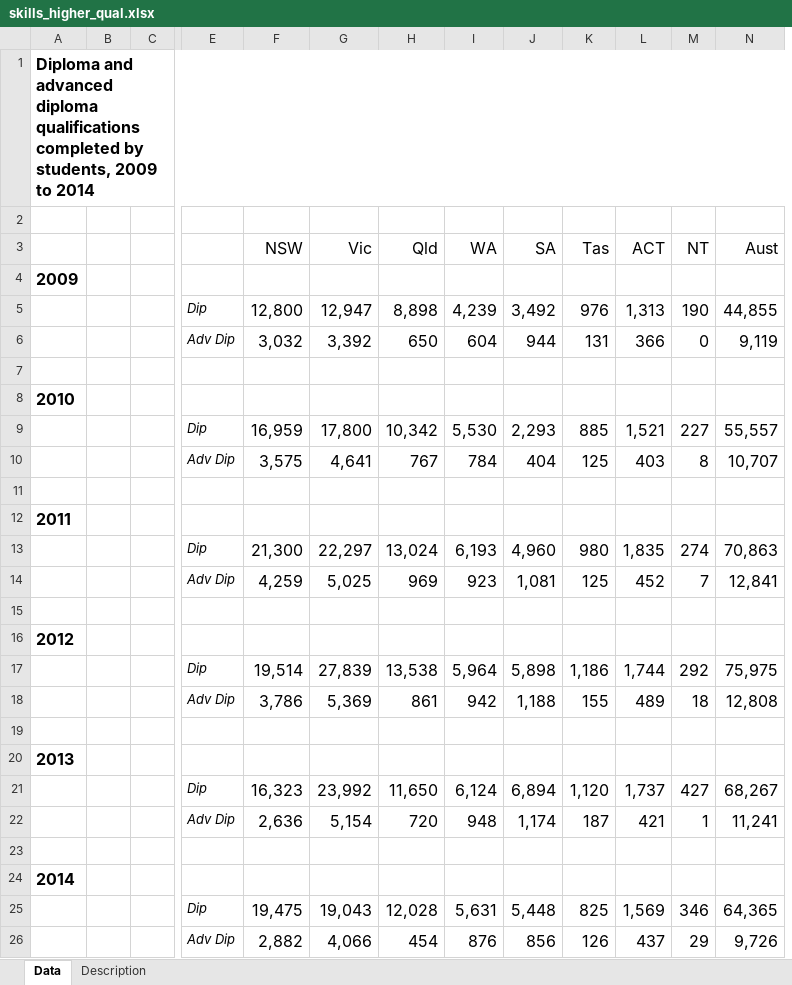
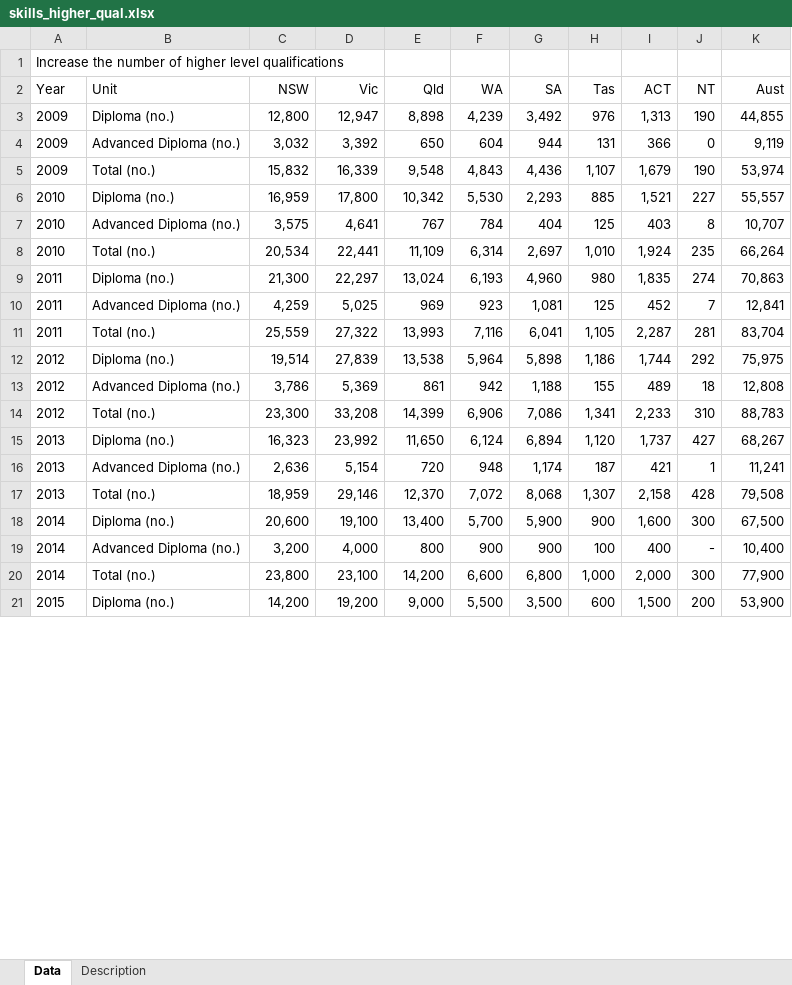
Before and after one commit to NICTA/openboard, an Excel workbook: dashboard_loader/skills_higher_qual_uploader/skills_higher_qual.xlsx, sheet Data, drawn as a sheet; only a part is shown, gaps mark what is left out; values as stored, in another font and other column widths than the file's, no borders; removed rows and columns are numbered as before the commit, all else as after; rows hold the shown columns only; the diff covers the shown part only; the diff names each change by its address in the sheet, - before the commit and + after, or states it on an @@ line.

Commit message:
Update skills higher qualifications widget.

```diff
--- a/dashboard_loader/skills_higher_qual_uploader/skills_higher_qual.xlsx (sheet Data)
+++ b/dashboard_loader/skills_higher_qual_uploader/skills_higher_qual.xlsx (sheet Data)
-column B, empty
-column C, empty
-column E, rows 5-6: Dip | Adv Dip; rows 9-10: Dip | Adv Dip; rows 13-14: Dip | Adv Dip; rows 17-18: Dip | Adv Dip; rows 21-22: Dip | Adv Dip
+column B (Unit), rows 3-17: Diploma (no.) | Advanced Diploma (no.) | Total (no.) | Diploma (no.) | Advanced Diploma (no.) | Total (no.) | Diploma (no.) | Advanced Diploma (no.) | Total (no.) | Diploma (no.) | Advanced Diploma (no.) | Total (no.) | Diploma (no.) | Advanced Diploma (no.) | Total (no.)
-A1 (Year): Diploma and advanced diploma qualifications completed by students, 2009 to 2014
+A1 (Year): Increase the number of higher level qualifications
@@ A1 text size: smaller, bold: on → off @@
-A1:N1 merged
-row 2: (empty)
-A2: (empty)
+A2: Year
@@ C2:K2 text size: smaller @@
-row 4: 2009
-A3:A4 (Year): (empty)
+A3:A4 (Year): 2009
@@ C3:K4 text size: smaller @@
-row 5: (empty)
+row 5: 2009 | Total (no.) | 15,832 | 16,339 | 9,548 | 4,843 | 4,436 | 1,107 | 1,679 | 190 | 53,974
-row 8: 2010
-A6:A7 (Year): (empty)
+A6:A7 (Year): 2010
@@ C6:K7 text size: smaller @@
-row 8: (empty)
+row 8: 2010 | Total (no.) | 20,534 | 22,441 | 11,109 | 6,314 | 2,697 | 1,010 | 1,924 | 235 | 66,264
-row 12: 2011
-A9:A10 (Year): (empty)
+A9:A10 (Year): 2011
@@ C9:K10 text size: smaller @@
-row 11: (empty)
+row 11: 2011 | Total (no.) | 25,559 | 27,322 | 13,993 | 7,116 | 6,041 | 1,105 | 2,287 | 281 | 83,704
-row 16: 2012
-A12:A13 (Year): (empty)
+A12:A13 (Year): 2012
@@ C12:K13 text size: smaller @@
-row 14: (empty)
+row 14: 2012 | Total (no.) | 23,300 | 33,208 | 14,399 | 6,906 | 7,086 | 1,341 | 2,233 | 310 | 88,783
-row 20: 2013
-A15:A16 (Year): (empty)
+A15:A16 (Year): 2013
@@ C15:K16 text size: smaller @@
-row 17: (empty)
+row 17: 2013 | Total (no.) | 18,959 | 29,146 | 12,370 | 7,072 | 8,068 | 1,307 | 2,158 | 428 | 79,508
-row 24: 2014
-row 25:  |  |  | Dip | 19,475 | 19,043 | 12,028 | 5,631 | 5,448 | 825 | 1,569 | 346 | 64,365
-row 26:  |  |  | Adv Dip | 2,882 | 4,066 | 454 | 876 | 856 | 126 | 437 | 29 | 9,726
+row 18: 2014 | Diploma (no.) | 20,600 | 19,100 | 13,400 | 5,700 | 5,900 | 900 | 1,600 | 300 | 67,500
+row 19: 2014 | Advanced Diploma (no.) | 3,200 | 4,000 | 800 | 900 | 900 | 100 | 400 | - | 10,400
+row 20: 2014 | Total (no.) | 23,800 | 23,100 | 14,200 | 6,600 | 6,800 | 1,000 | 2,000 | 300 | 77,900
+row 21: 2015 | Diploma (no.) | 14,200 | 19,200 | 9,000 | 5,500 | 3,500 | 600 | 1,500 | 200 | 53,900
```
Also changed, not shown: 3 added rows and 1 removed column elsewhere in this sheet, sheet Description, 6 other files.
